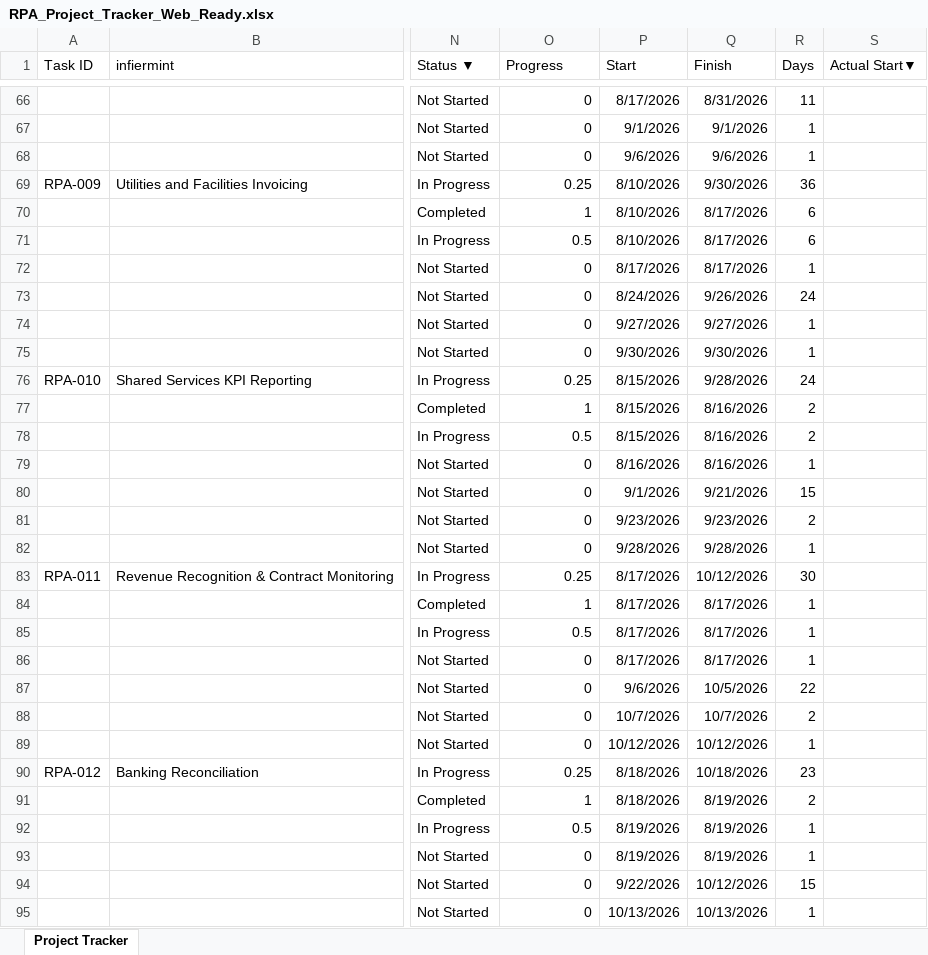
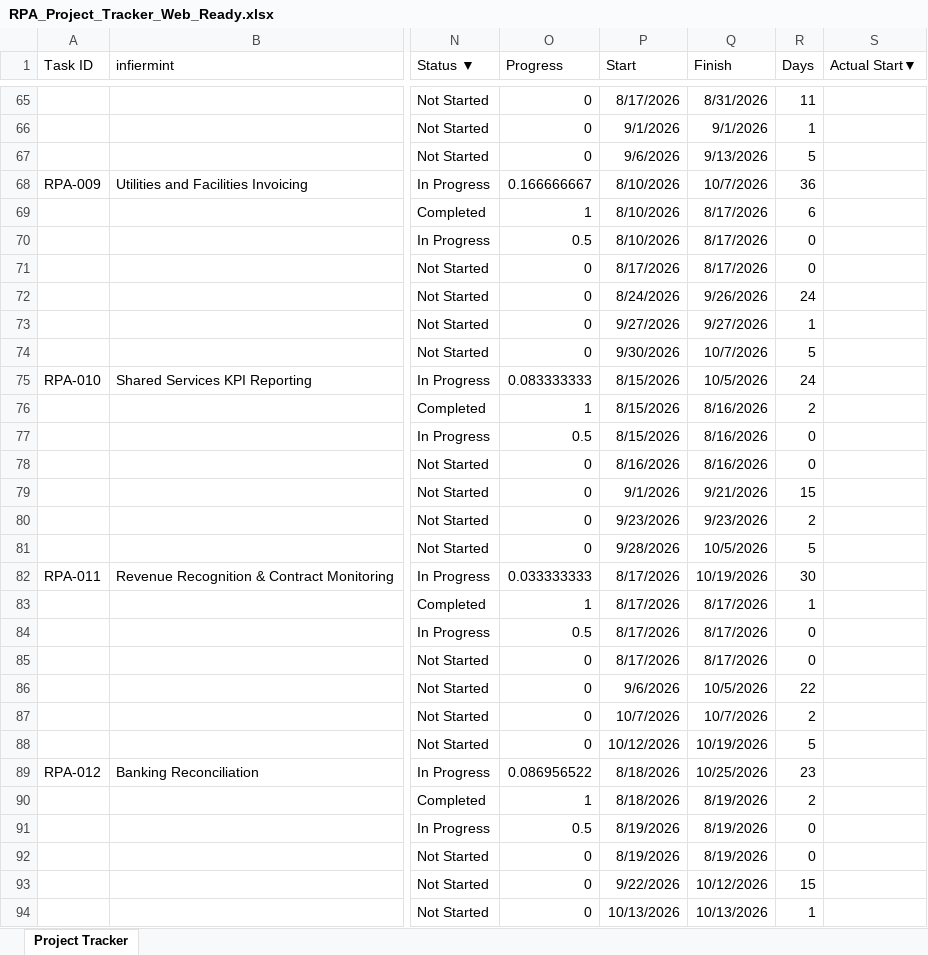
Before and after one commit to Maxuodes0/RPA--RAC, an Excel workbook: public/data/RPA_Project_Tracker_Web_Ready.xlsx, sheet Project Tracker, drawn as a sheet; only a part is shown, gaps mark what is left out; values as stored, in another font and other column widths than the file's, no borders; addresses are those after the commit; the diff covers the shown part only; the diff names each change by its address in the sheet, - before the commit and + after, or states it on an @@ line.

```diff
--- a/public/data/RPA_Project_Tracker_Web_Ready.xlsx (sheet Project Tracker)
+++ b/public/data/RPA_Project_Tracker_Web_Ready.xlsx (sheet Project Tracker)
-Q67 (Finish): 9/6/2026
+Q67 (Finish): 9/13/2026
-R67 (Days): 1
+R67 (Days): 5
-O68 (Progress): 0.25
+O68 (Progress): 0.166666667
-Q68 (Finish): 9/30/2026
+Q68 (Finish): 10/7/2026
-R70 (Days): 6
+R70 (Days): 0
-R71 (Days): 1
+R71 (Days): 0
-Q74 (Finish): 9/30/2026
+Q74 (Finish): 10/7/2026
-R74 (Days): 1
+R74 (Days): 5
-O75 (Progress): 0.25
+O75 (Progress): 0.083333333
-Q75 (Finish): 9/28/2026
+Q75 (Finish): 10/5/2026
-R77 (Days): 2
+R77 (Days): 0
-R78 (Days): 1
+R78 (Days): 0
-Q81 (Finish): 9/28/2026
+Q81 (Finish): 10/5/2026
-R81 (Days): 1
+R81 (Days): 5
-O82 (Progress): 0.25
+O82 (Progress): 0.033333333
-Q82 (Finish): 10/12/2026
+Q82 (Finish): 10/19/2026
-R84:R85 (Days): 1
+R84:R85 (Days): 0
-Q88 (Finish): 10/12/2026
+Q88 (Finish): 10/19/2026
-R88 (Days): 1
+R88 (Days): 5
-O89 (Progress): 0.25
+O89 (Progress): 0.086956522
-Q89 (Finish): 10/18/2026
+Q89 (Finish): 10/25/2026
-R91:R92 (Days): 1
+R91:R92 (Days): 0
```
Also changed, not shown: 1 removed row and 113 edited cells elsewhere in this sheet.
